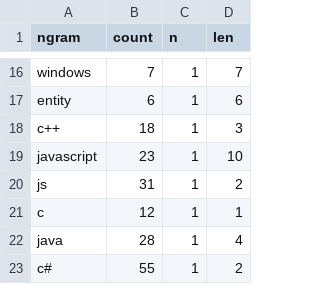
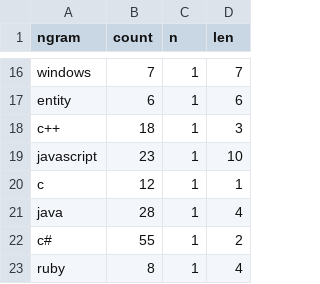
Before and after one commit to MaciekLesiczka/dsp, a CSV file: data/tech_ngrams_filtered.csv, drawn as a sheet; only a part is shown, gaps mark what is left out; the shorter side is filled out with more unchanged rows.

```diff
--- a/data/tech_ngrams_filtered.csv
+++ b/data/tech_ngrams_filtered.csv
@@ -19,3 +19,2 @@ c++,18,1,3
 javascript,23,1,10
-js,31,1,2
 c,12,1,1
```
Also changed, not shown: 1 other file.
